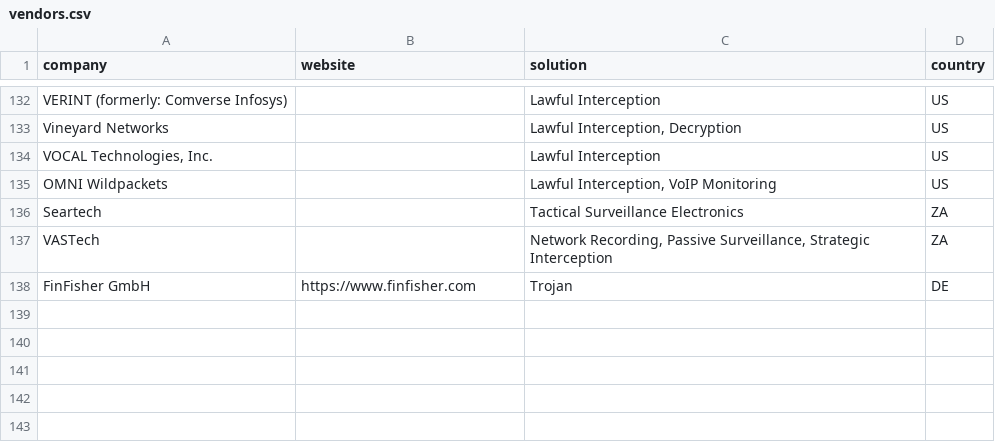
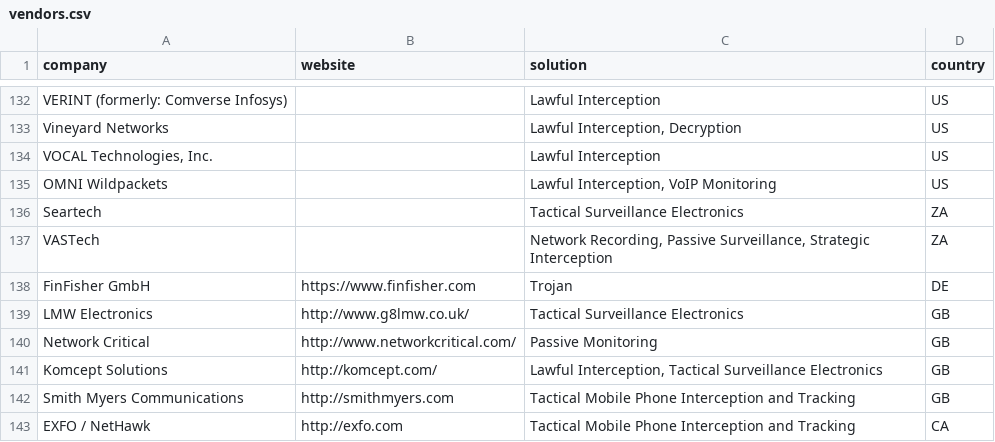
Before and after one commit to digitalfreedom/data-vendors, a CSV file: vendors.csv, drawn as a sheet; only a part is shown, gaps mark what is left out; the diff names each change by its address in the sheet, - before the commit and + after, or states it on an @@ line.

Commit message:
Add companies from Privacy International Colombia report

```diff
--- a/vendors.csv
+++ b/vendors.csv
+row 139: LMW Electronics | http://www.g8lmw.co.uk/ | Tactical Surveillance Electronics | GB
+row 140: Network Critical | http://www.networkcritical.com/ | Passive Monitoring | GB
+row 141: Komcept Solutions | http://komcept.com/ | Lawful Interception, Tactical Surveillance Electronics | GB
+row 142: Smith Myers Communications | http://smithmyers.com | Tactical Mobile Phone Interception and Tracking | GB
+row 143: EXFO / NetHawk | http://exfo.com | Tactical Mobile Phone Interception and Tracking | CA
```
